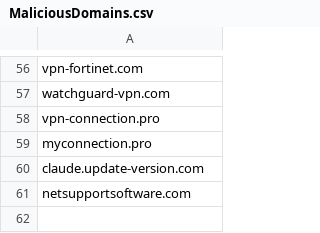
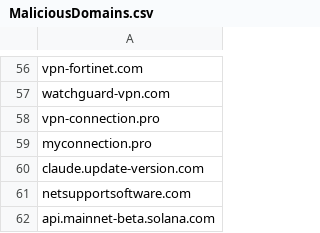
Before and after one commit to TimononBlueMoon/IOC-s, a CSV file: MaliciousDomains.csv, drawn as a sheet; only a part is shown, gaps mark what is left out.

Commit message:
Update MaliciousDomains.csv

```diff
--- a/MaliciousDomains.csv
+++ b/MaliciousDomains.csv
@@ -61 +61,2 @@ claude.update-version.com
 netsupportsoftware.com
+api.mainnet-beta.solana.com
```
